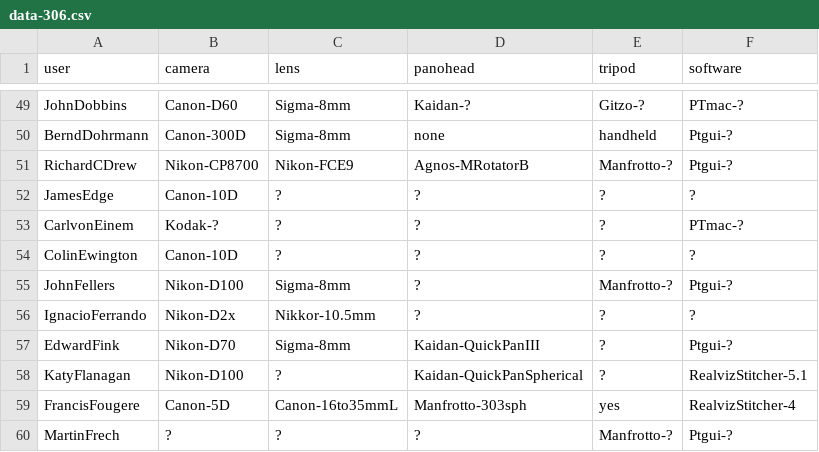
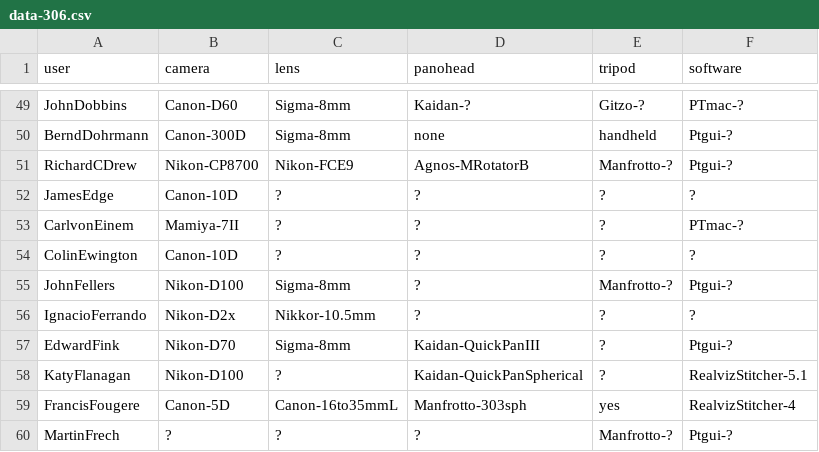
Before and after one commit to thatch/wwp-equipment, a CSV file: new/data-306.csv, drawn as a sheet; only a part is shown, gaps mark what is left out.

Commit message:
Add Carl's medium format camera, and hopefully a line to catch such cameras in the future
git-svn-id: file:///Users/tim/code/svn/lab/projects/wwp_cameras@564 06e47c9d-c3fa-0310-a1eb-fed8b13e9daa

```diff
--- a/new/data-306.csv
+++ b/new/data-306.csv
@@ -52,3 +52,3 @@ RichardCDrew,Nikon-CP8700,Nikon-FCE9,Agnos-MRotatorB,Manfrotto-?,Ptgui-?
 JamesEdge,Canon-10D,?,?,?,?
-CarlvonEinem,Kodak-?,?,?,?,PTmac-?
+CarlvonEinem,Mamiya-7II,?,?,?,PTmac-?
 ColinEwington,Canon-10D,?,?,?,?
```
Also changed, not shown: new/data-308.csv, 3 other files.
